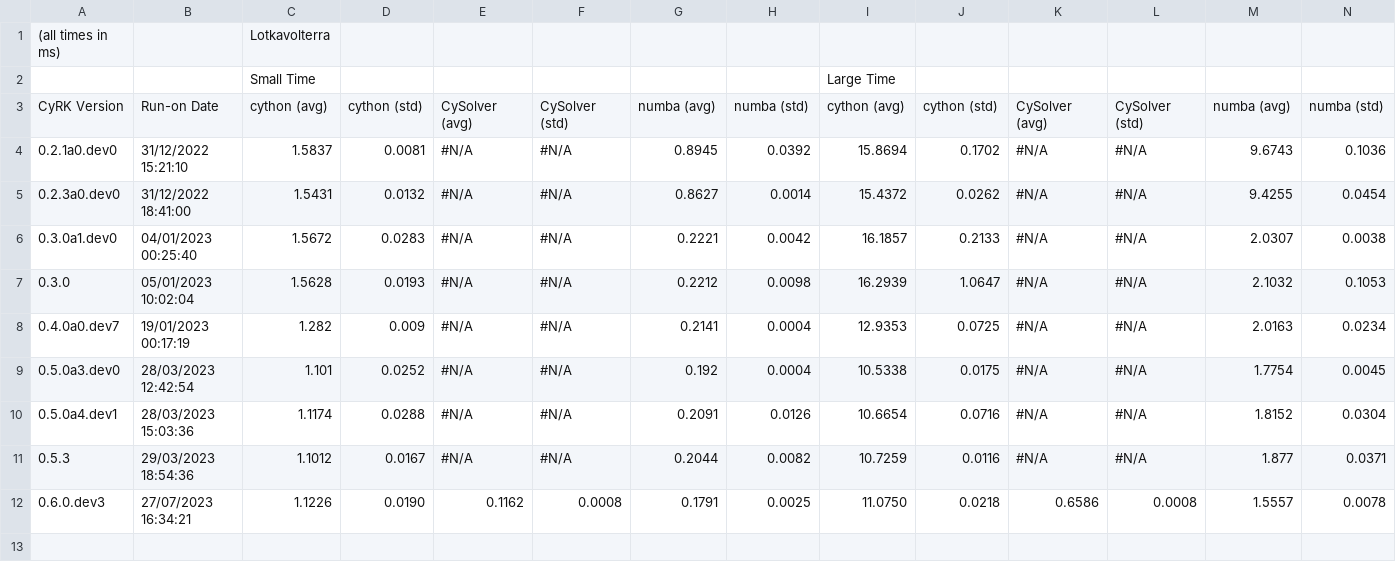
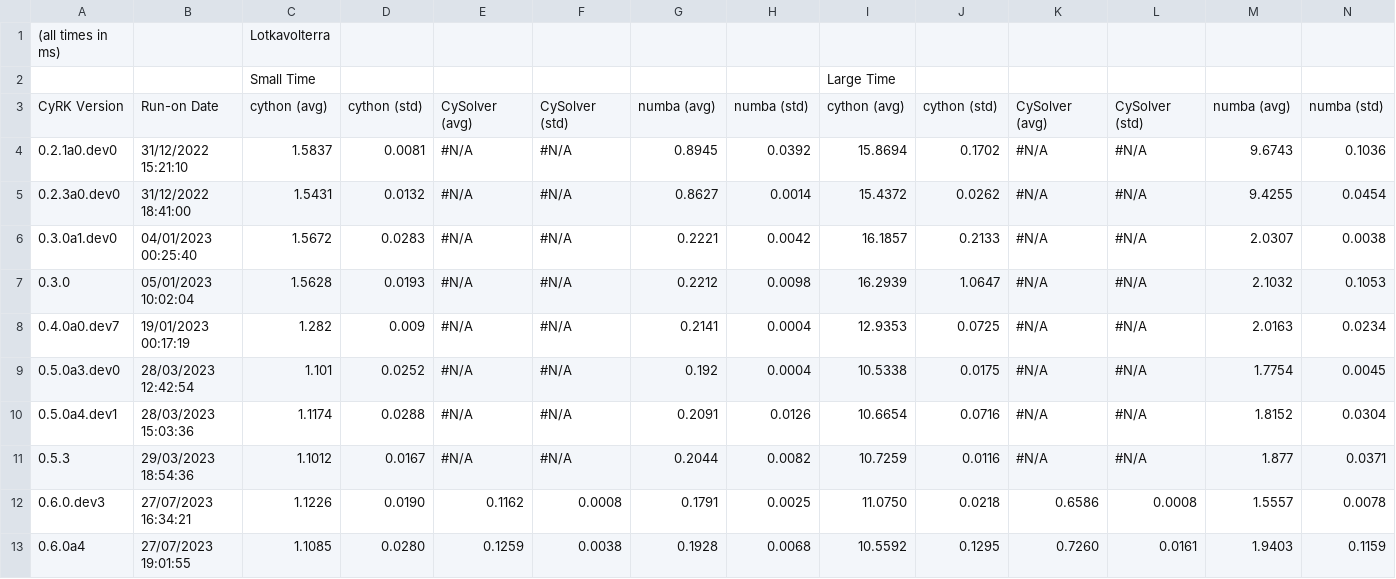
Before and after one commit to jrenaud90/CyRK, a CSV file: Performance/cyrk_performance-DOP853.csv, drawn as a sheet; only a part is shown; rows hold the shown columns only; the diff names each change by its address in the sheet, - before the commit and + after, or states it on an @@ line.

```diff
--- a/Performance/cyrk_performance-DOP853.csv
+++ b/Performance/cyrk_performance-DOP853.csv
+row 13: 0.6.0a4 | 27/07/2023 19:01:55 | 1.1085 | 0.0280 | 0.1259 | 0.0038 | 0.1928 | 0.0068 | 10.5592 | 0.1295 | 0.7260 | 0.0161 | 1.9403 | 0.1159
```
Also changed, not shown: Performance/cyrk_performance-RK23.csv, Performance/cyrk_performance-RK45.csv, 12 other files.
